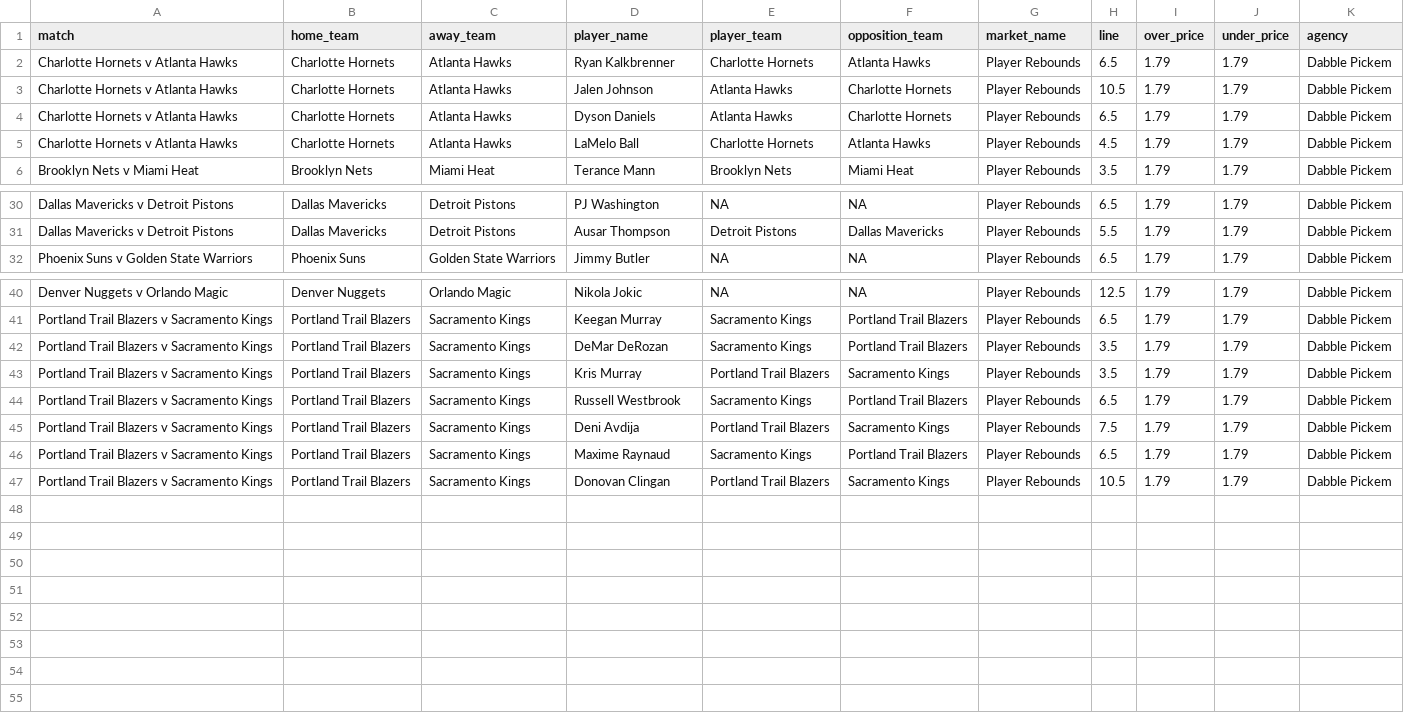
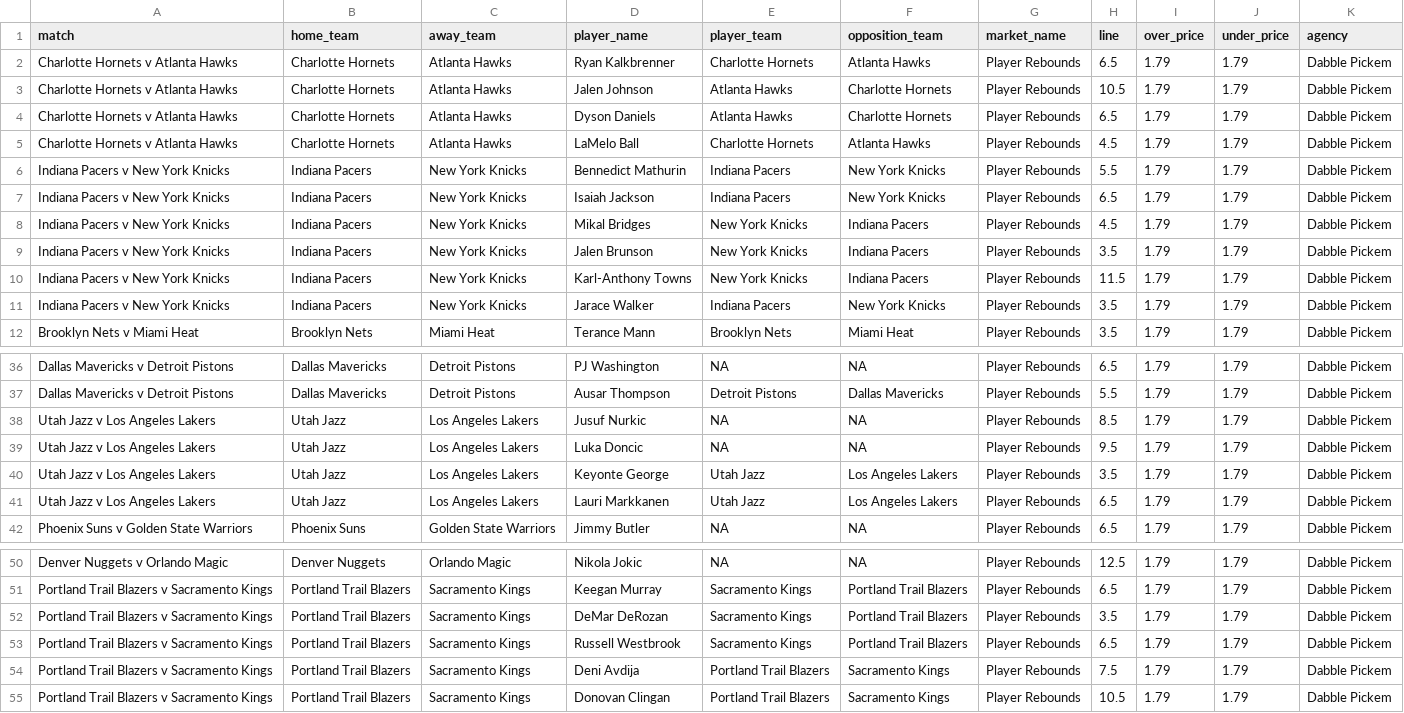
Before and after one commit to jamesbrown1417/NBA, a CSV file: Data/scraped_odds/dabble_pickem_player_rebounds.csv, drawn as a sheet; only a part is shown, gaps mark what is left out.

```diff
--- a/Data/scraped_odds/dabble_pickem_player_rebounds.csv
+++ b/Data/scraped_odds/dabble_pickem_player_rebounds.csv
@@ -5,2 +5,8 @@ Charlotte Hornets v Atlanta Hawks,Charlotte Hornets,Atlanta Hawks,Dyson Daniels,
 Charlotte Hornets v Atlanta Hawks,Charlotte Hornets,Atlanta Hawks,LaMelo Ball,Charlotte Hornets,Atlanta Hawks,Player Rebounds,4.5,1.79,1.79,Dabble Pickem
+Indiana Pacers v New York Knicks,Indiana Pacers,New York Knicks,Bennedict Mathurin,Indiana Pacers,New York Knicks,Player Rebounds,5.5,1.79,1.79,Dabble Pickem
+Indiana Pacers v New York Knicks,Indiana Pacers,New York Knicks,Isaiah Jackson,Indiana Pacers,New York Knicks,Player Rebounds,6.5,1.79,1.79,Dabble Pickem
+Indiana Pacers v New York Knicks,Indiana Pacers,New York Knicks,Mikal Bridges,New York Knicks,Indiana Pacers,Player Rebounds,4.5,1.79,1.79,Dabble Pickem
+Indiana Pacers v New York Knicks,Indiana Pacers,New York Knicks,Jalen Brunson,New York Knicks,Indiana Pacers,Player Rebounds,3.5,1.79,1.79,Dabble Pickem
+Indiana Pacers v New York Knicks,Indiana Pacers,New York Knicks,Karl-Anthony Towns,New York Knicks,Indiana Pacers,Player Rebounds,11.5,1.79,1.79,Dabble Pickem
+Indiana Pacers v New York Knicks,Indiana Pacers,New York Knicks,Jarace Walker,Indiana Pacers,New York Knicks,Player Rebounds,3.5,1.79,1.79,Dabble Pickem
 Brooklyn Nets v Miami Heat,Brooklyn Nets,Miami Heat,Terance Mann,Brooklyn Nets,Miami Heat,Player Rebounds,3.5,1.79,1.79,Dabble Pickem
@@ -31,2 +37,6 @@ Dallas Mavericks v Detroit Pistons,Dallas Mavericks,Detroit Pistons,PJ Washingto
 Dallas Mavericks v Detroit Pistons,Dallas Mavericks,Detroit Pistons,Ausar Thompson,Detroit Pistons,Dallas Mavericks,Player Rebounds,5.5,1.79,1.79,Dabble Pickem
+Utah Jazz v Los Angeles Lakers,Utah Jazz,Los Angeles Lakers,Jusuf Nurkic,NA,NA,Player Rebounds,8.5,1.79,1.79,Dabble Pickem
+Utah Jazz v Los Angeles Lakers,Utah Jazz,Los Angeles Lakers,Luka Doncic,NA,NA,Player Rebounds,9.5,1.79,1.79,Dabble Pickem
+Utah Jazz v Los Angeles Lakers,Utah Jazz,Los Angeles Lakers,Keyonte George,Utah Jazz,Los Angeles Lakers,Player Rebounds,3.5,1.79,1.79,Dabble Pickem
+Utah Jazz v Los Angeles Lakers,Utah Jazz,Los Angeles Lakers,Lauri Markkanen,Utah Jazz,Los Angeles Lakers,Player Rebounds,6.5,1.79,1.79,Dabble Pickem
 Phoenix Suns v Golden State Warriors,Phoenix Suns,Golden State Warriors,Jimmy Butler,NA,NA,Player Rebounds,6.5,1.79,1.79,Dabble Pickem
@@ -42,6 +52,4 @@ Portland Trail Blazers v Sacramento Kings,Portland Trail Blazers,Sacramento King
 Portland Trail Blazers v Sacramento Kings,Portland Trail Blazers,Sacramento Kings,DeMar DeRozan,Sacramento Kings,Portland Trail Blazers,Player Rebounds,3.5,1.79,1.79,Dabble Pickem
-Portland Trail Blazers v Sacramento Kings,Portland Trail Blazers,Sacramento Kings,Kris Murray,Portland Trail Blazers,Sacramento Kings,Player Rebounds,3.5,1.79,1.79,Dabble Pickem
 Portland Trail Blazers v Sacramento Kings,Portland Trail Blazers,Sacramento Kings,Russell Westbrook,Sacramento Kings,Portland Trail Blazers,Player Rebounds,6.5,1.79,1.79,Dabble Pickem
 Portland Trail Blazers v Sacramento Kings,Portland Trail Blazers,Sacramento Kings,Deni Avdija,Portland Trail Blazers,Sacramento Kings,Player Rebounds,7.5,1.79,1.79,Dabble Pickem
-Portland Trail Blazers v Sacramento Kings,Portland Trail Blazers,Sacramento Kings,Maxime Raynaud,Sacramento Kings,Portland Trail Blazers,Player Rebounds,6.5,1.79,1.79,Dabble Pickem
 Portland Trail Blazers v Sacramento Kings,Portland Trail Blazers,Sacramento Kings,Donovan Clingan,Portland Trail Blazers,Sacramento Kings,Player Rebounds,10.5,1.79,1.79,Dabble Pickem
```
Also changed, not shown: Data/scraped_odds/dabble_pickem_player_points.csv, Data/scraped_odds/dabble_pickem_player_pras.csv, 33 other files.
